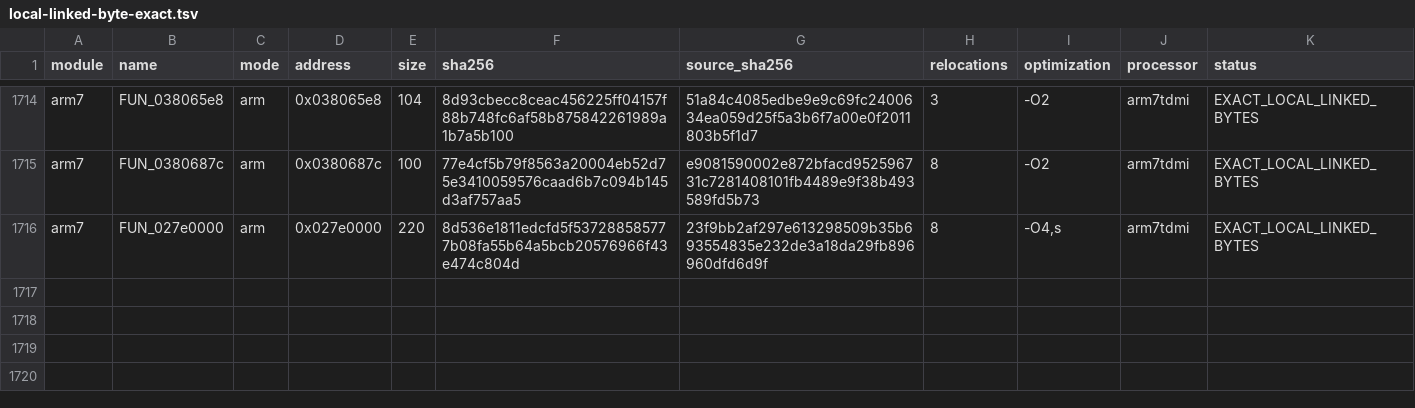
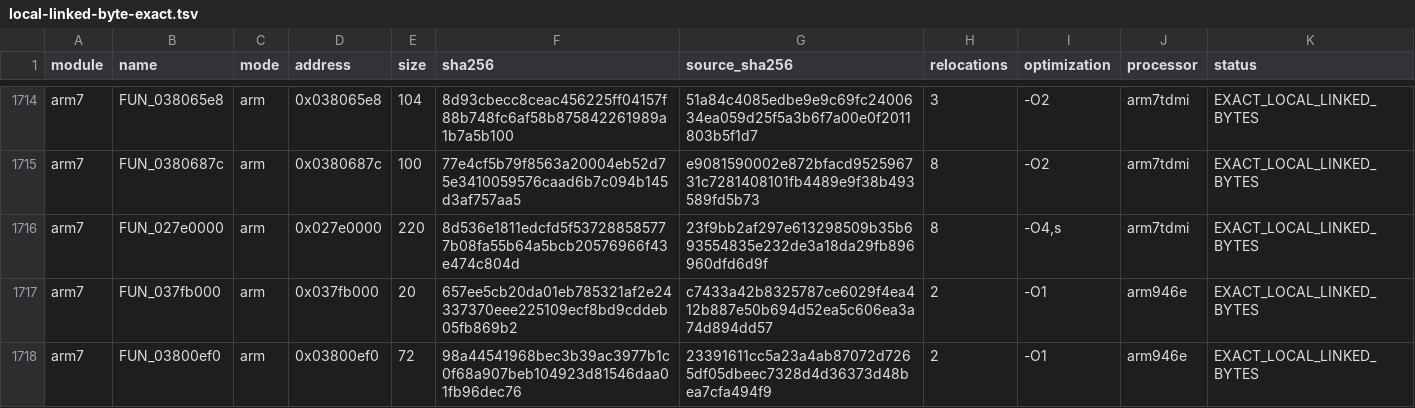
Before and after one commit to RonyxDumb/mkds, a TSV file: verification/local-linked-byte-exact.tsv, drawn as a sheet; only a part is shown, gaps mark what is left out; the diff names each change by its address in the sheet, - before the commit and + after, or states it on an @@ line.

Commit message:
Checkpoint 20: verify two ARM7 matches; accelerate audits and keep new reference bytes private

```diff
--- a/verification/local-linked-byte-exact.tsv
+++ b/verification/local-linked-byte-exact.tsv
+row 1717: arm7 | FUN_037fb000 | arm | 0x037fb000 | 20 | 657ee5cb20da01eb785321af2e24337370eee225109ecf8bd9cddeb05fb869b2 | c7433a42b8325787ce6029f4ea412b887e50b694d52ea5c606ea3a74d894dd57 | 2 | -O1 | arm946e | EXACT_LOCAL_LINKED_BYTES
+row 1718: arm7 | FUN_03800ef0 | arm | 0x03800ef0 | 72 | 98a44541968bec3b39ac3977b1c0f68a907beb104923d81546daa01fb96dec76 | 23391611cc5a23a4ab87072d7265df05dbeec7328d4d36373d48bea7cfa494f9 | 2 | -O1 | arm946e | EXACT_LOCAL_LINKED_BYTES
```
Also changed, not shown: 24 other files.
